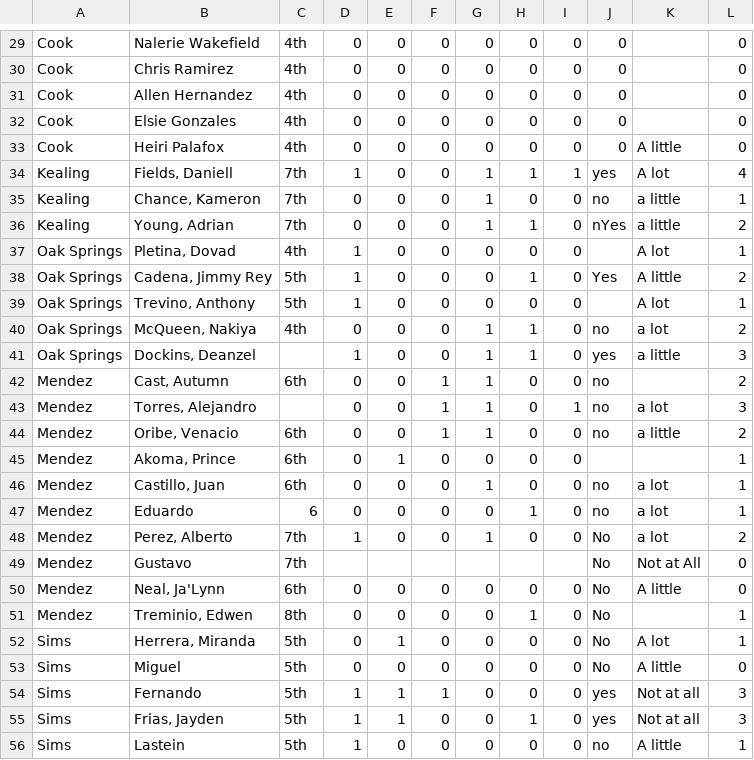
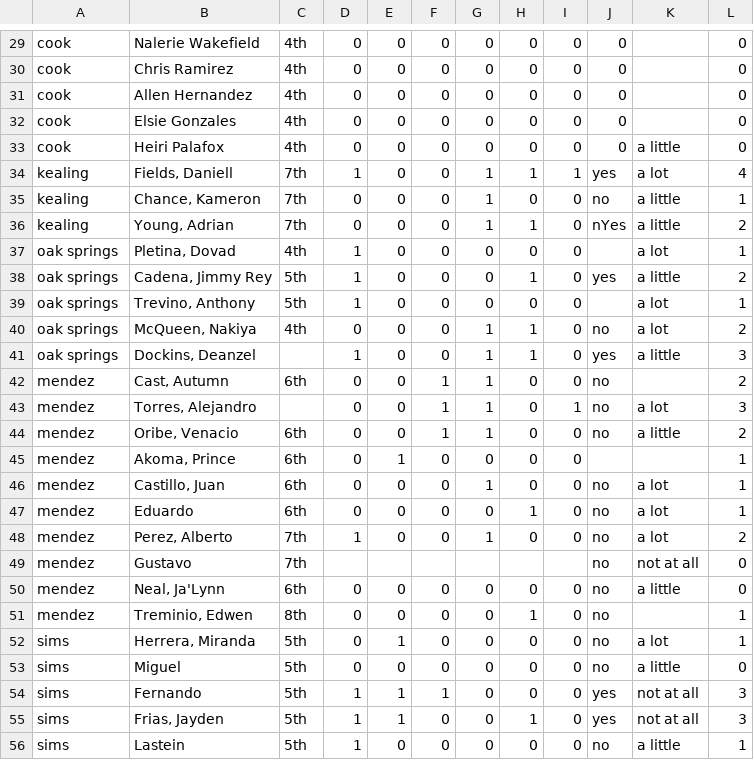
Before and after one commit to novacourtois/bgca_reporting, a CSV file: bgca_reporting_pre_survey.csv, drawn as a sheet; only a part is shown, gaps mark what is left out; the diff covers the shown part only; the diff names each change by its address in the sheet, - before the commit and + after, or states it on an @@ line.

```diff
--- a/bgca_reporting_pre_survey.csv
+++ b/bgca_reporting_pre_survey.csv
-A29:A33: Cook
+A29:A33: cook
-K33: A little
+K33: a little
-A34:A36: Kealing
+A34:A36: kealing
-K34: A lot
+K34: a lot
-A37:A41: Oak Springs
+A37:A41: oak springs
-K37: A lot
+K37: a lot
-J38: Yes
+J38: yes
-K38: A little
+K38: a little
-K39: A lot
+K39: a lot
-A42:A51: Mendez
+A42:A51: mendez
-C47: 6
+C47: 6th
-J48:J53: No
+J48:J53: no
-K49: Not at All
+K49: not at all
-K50: A little
+K50: a little
-A52:A56: Sims
+A52:A56: sims
-K52: A lot
+K52: a lot
-K53: A little
+K53: a little
-K54:K55: Not at all
+K54:K55: not at all
-K56: A little
+K56: a little
```
Also changed, not shown: 119 edited cells elsewhere in this file.
